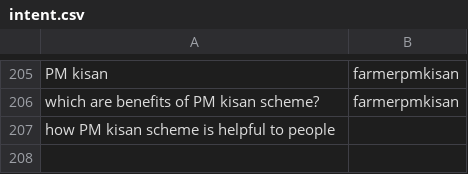
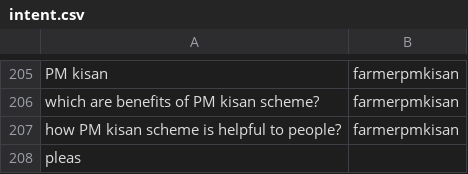
Before and after one commit to reflectstars/NLP-ANN-Agriculture-Chatbot, a CSV file: datasets/intent.csv, drawn as a sheet; only a part is shown, gaps mark what is left out.

```diff
--- a/datasets/intent.csv
+++ b/datasets/intent.csv
@@ -206,2 +206,3 @@ PM kisan ,farmerpmkisan
 which are benefits of PM kisan scheme?,farmerpmkisan
-how PM kisan scheme is helpful to people
+how PM kisan scheme is helpful to people?,farmerpmkisan
+pleas
```
